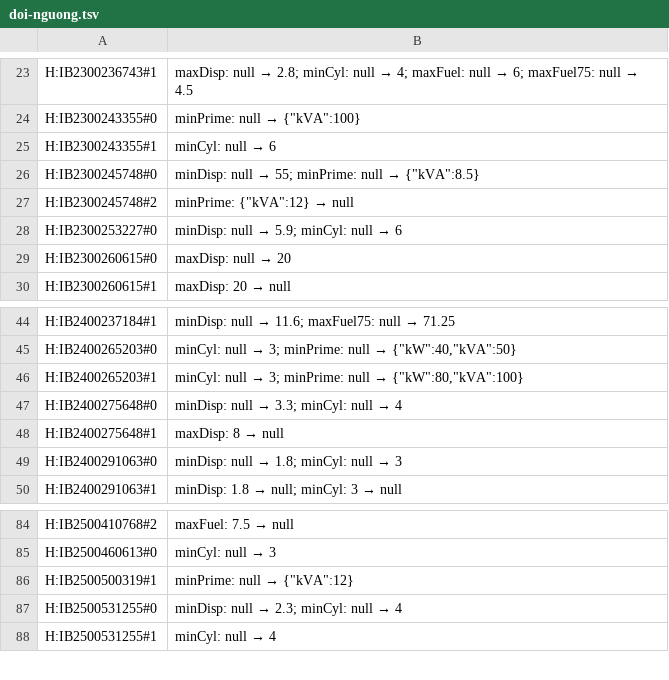
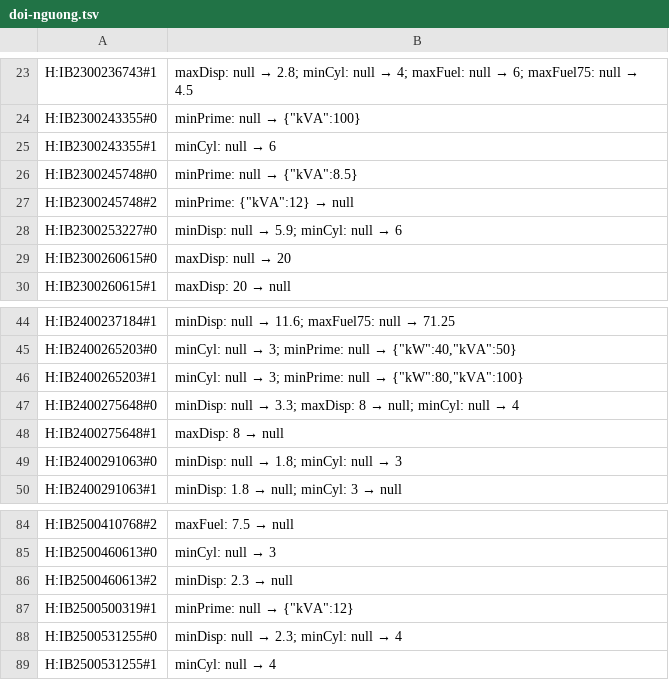
Before and after one commit to khoanguyenminh6868/GenSet-Pro, a TSV file: dau-vao/nguong-hsmt/doi-nguong.tsv, drawn as a sheet; only a part is shown, gaps mark what is left out.

```diff
--- a/dau-vao/nguong-hsmt/doi-nguong.tsv
+++ b/dau-vao/nguong-hsmt/doi-nguong.tsv
@@ -25,3 +25,3 @@ H:IB2300243355#0	minPrime: null → {"kVA":100}
 H:IB2300243355#1	minCyl: null → 6
-H:IB2300245748#0	minDisp: null → 55; minPrime: null → {"kVA":8.5}
+H:IB2300245748#0	minPrime: null → {"kVA":8.5}
 H:IB2300245748#2	minPrime: {"kVA":12} → null
@@ -46,3 +46,3 @@ H:IB2400265203#0	minCyl: null → 3; minPrime: null → {"kW":40,"kVA":50}
 H:IB2400265203#1	minCyl: null → 3; minPrime: null → {"kW":80,"kVA":100}
-H:IB2400275648#0	minDisp: null → 3.3; minCyl: null → 4
+H:IB2400275648#0	minDisp: null → 3.3; maxDisp: 8 → null; minCyl: null → 4
 H:IB2400275648#1	maxDisp: 8 → null
@@ -85,2 +85,3 @@ H:IB2500410768#2	maxFuel: 7.5 → null
 H:IB2500460613#0	minCyl: null → 3
+H:IB2500460613#2	minDisp: 2.3 → null
 H:IB2500500319#1	minPrime: null → {"kVA":12}
```
Also changed, not shown: 6 other files.
